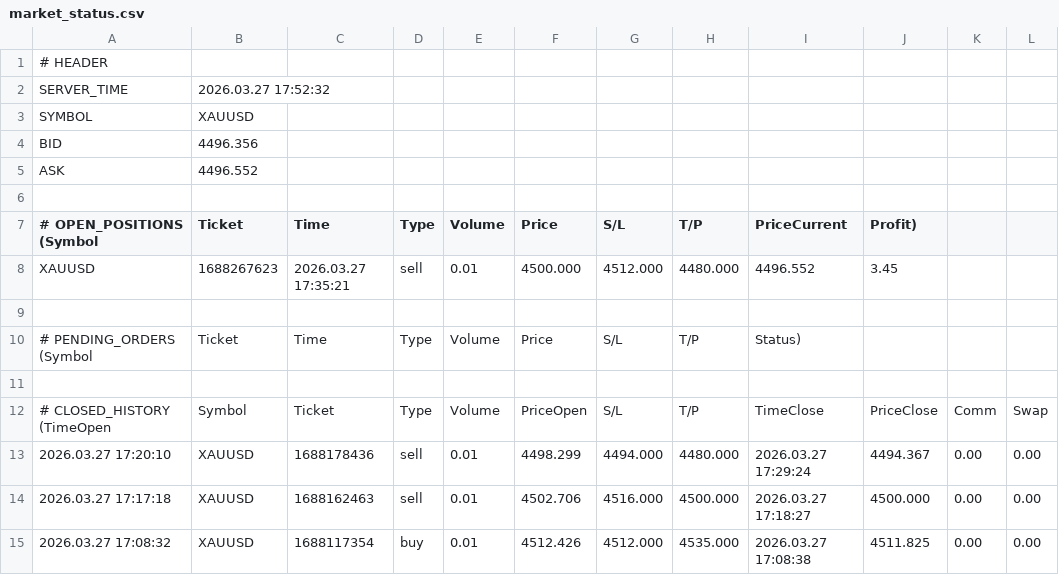
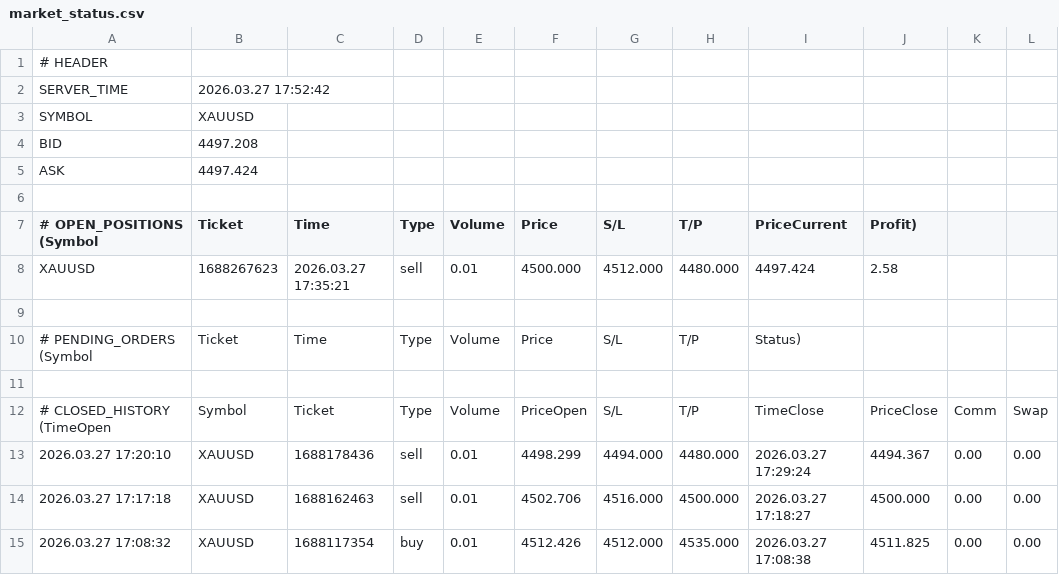
Before and after one commit to ramdanidian/Analisa-Market, a CSV file: market_status.csv, drawn as a sheet; only a part is shown; the diff names each change by its address in the sheet, - before the commit and + after, or states it on an @@ line.

Commit message:
Final Fix v4.81

```diff
--- a/market_status.csv
+++ b/market_status.csv
-B2 (Ticket): 2026.03.27 17:52:32
+B2 (Ticket): 2026.03.27 17:52:42
-B4 (Ticket): 4496.356
+B4 (Ticket): 4497.208
-B5 (Ticket): 4496.552
+B5 (Ticket): 4497.424
-I8 (PriceCurrent): 4496.552
+I8 (PriceCurrent): 4497.424
-J8 (Profit)): 3.45
+J8 (Profit)): 2.58
```
